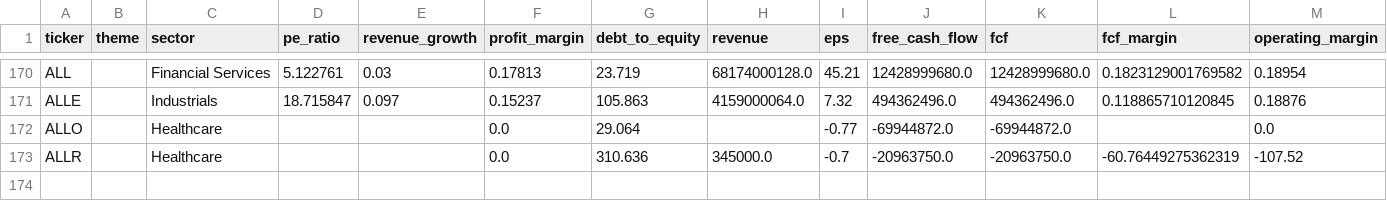
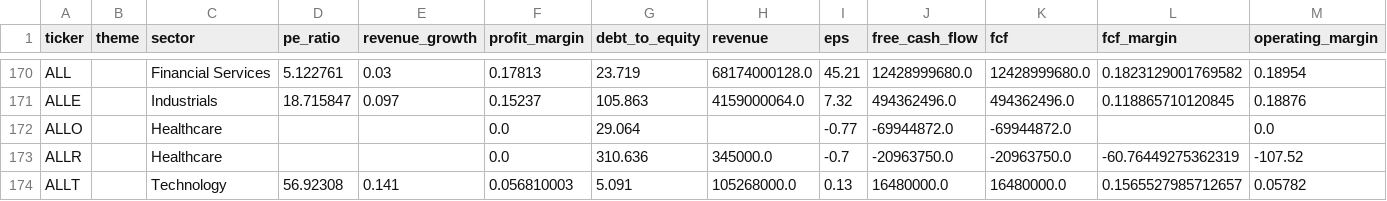
Before and after one commit to YuzeJ21/Stock-Analysis, a CSV file: data/fundamentals.csv, drawn as a sheet; only a part is shown, gaps mark what is left out; rows hold the shown columns only; the diff names each change by its address in the sheet, - before the commit and + after, or states it on an @@ line.

```diff
--- a/data/fundamentals.csv
+++ b/data/fundamentals.csv
+row 174: ALLT |  | Technology | 56.92308 | 0.141 | 0.056810003 | 5.091 | 105268000.0 | 0.13 | 16480000.0 | 16480000.0 | 0.1565527985712657 | 0.05782
```
Also changed, not shown: data/reviewed_batch_proofs.csv.
